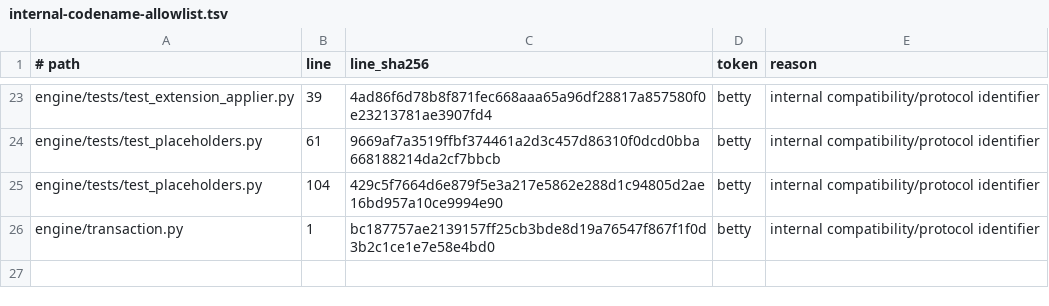
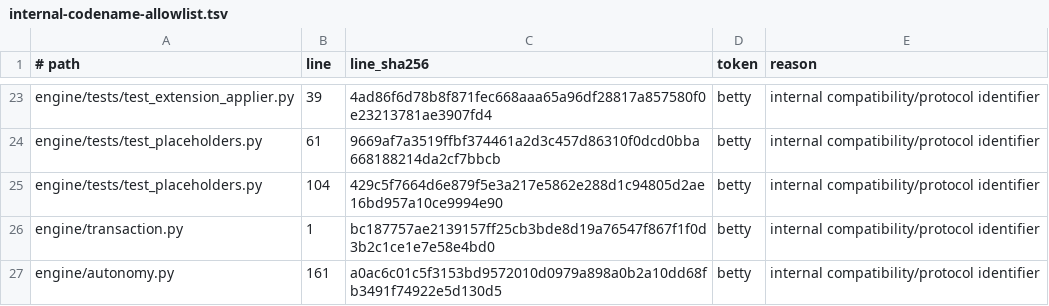
Before and after one commit to noogalabs/ascendops-pmagents, a TSV file: ci/internal-codename-allowlist.tsv, drawn as a sheet; only a part is shown, gaps mark what is left out.

```diff
--- a/ci/internal-codename-allowlist.tsv
+++ b/ci/internal-codename-allowlist.tsv
@@ -26 +26,2 @@ engine/tests/test_placeholders.py	104	429c5f7664d6e879f5e3a217e5862e288d1c94805d
 engine/transaction.py	1	bc187757ae2139157ff25cb3bde8d19a76547f867f1f0d3b2c1ce1e7e58e4bd0	betty	internal compatibility/protocol identifier
+engine/autonomy.py	161	a0ac6c01c5f3153bd9572010d0979a898a0b2a10dd68fb3491f74922e5d130d5	betty	internal compatibility/protocol identifier
```
Also changed, not shown: 5 other files.
